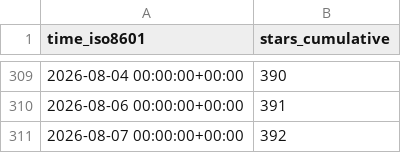
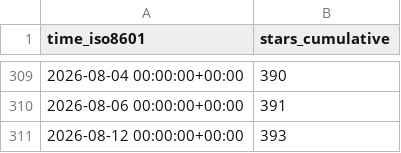
Before and after one commit to MFlowCode/stats, a CSV file: MFlowCode/MFC/ghrs-data/stargazers.csv, drawn as a sheet; only a part is shown, gaps mark what is left out.

```diff
--- a/MFlowCode/MFC/ghrs-data/stargazers.csv
+++ b/MFlowCode/MFC/ghrs-data/stargazers.csv
@@ -310,2 +310,2 @@ time_iso8601,stars_cumulative
 2026-08-06 00:00:00+00:00,391
-2026-08-07 00:00:00+00:00,392
+2026-08-12 00:00:00+00:00,393
```
Also changed, not shown: MFlowCode/MFC/ghrs-data/forks.csv.
